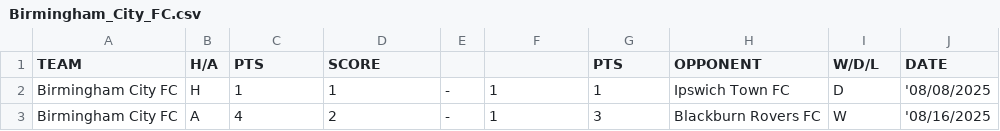
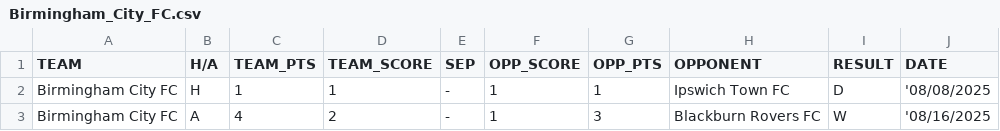
Before and after one commit to f0niks/championship-data, a CSV file: Birmingham_City_FC.csv, drawn as a sheet; only a part is shown.

Commit message:
Update Championship data - 2026-01-10 20:16

```diff
--- a/Birmingham_City_FC.csv
+++ b/Birmingham_City_FC.csv
@@ -1,2 +1,2 @@
-TEAM,H/A,PTS,SCORE,,,PTS,OPPONENT,W/D/L,DATE
+TEAM,H/A,TEAM_PTS,TEAM_SCORE,SEP,OPP_SCORE,OPP_PTS,OPPONENT,RESULT,DATE
 Birmingham City FC,H,1,1,-,1,1,Ipswich Town FC,D,'08/08/2025
```
Also changed, not shown: Blackburn_Rovers_FC.csv, Bristol_City_FC.csv, 22 other files.
